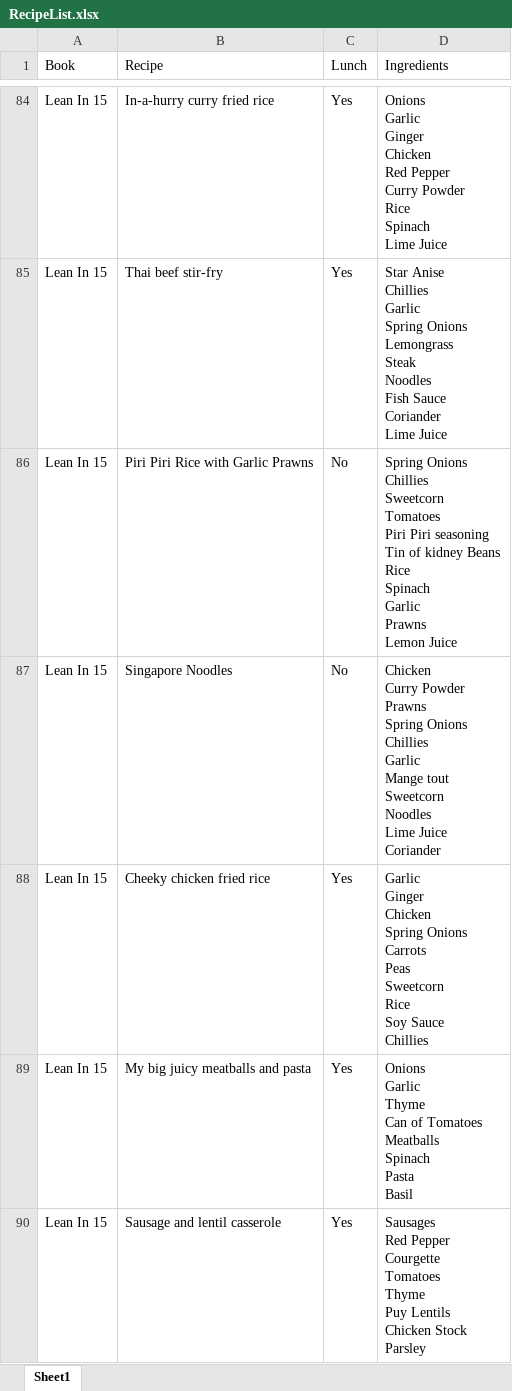
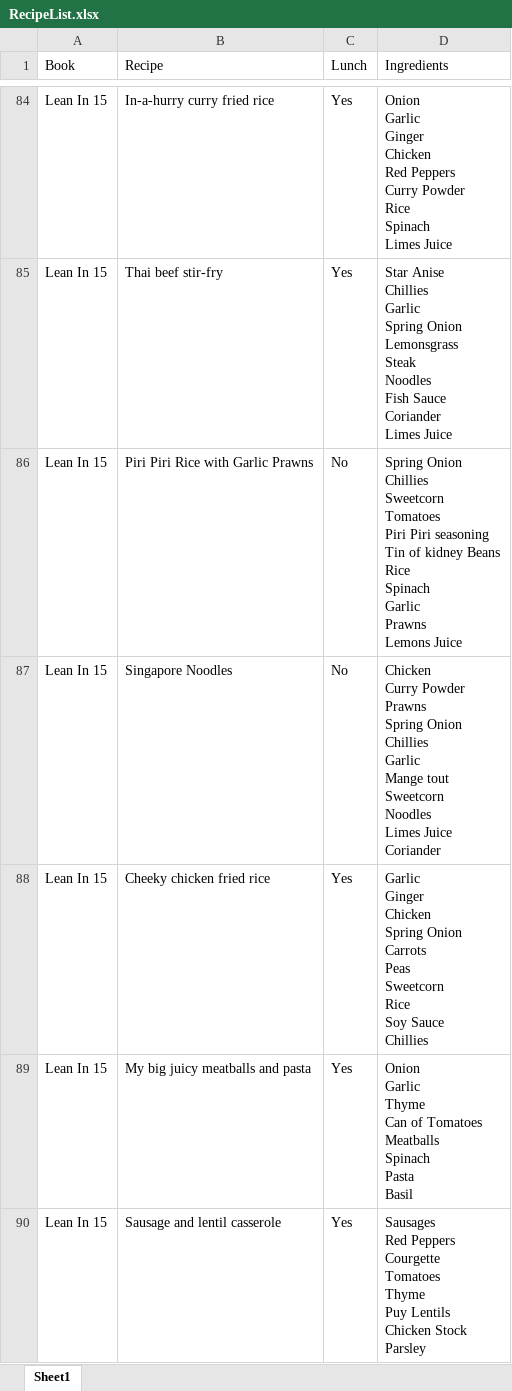
Before and after one commit to avaines/Random-Powershell-Scripts, an Excel workbook: New-WeeklyMenu/RecipeList.xlsx, sheet Sheet1, drawn as a sheet; only a part is shown, gaps mark what is left out; values as stored, in another font and other column widths than the file's, no borders; table styles not drawn; ↵ is a line break in a cell; the diff covers the shown part only; the diff names each change by its address in the sheet, - before the commit and + after, or states it on an @@ line.

```diff
--- a/New-WeeklyMenu/RecipeList.xlsx (sheet Sheet1)
+++ b/New-WeeklyMenu/RecipeList.xlsx (sheet Sheet1)
-D84 (Ingredients): Onions ↵ Garlic ↵ Ginger ↵ Chicken ↵ Red Pepper ↵ Curry Powder ↵ Rice ↵ Spinach ↵ Lime Juice
+D84 (Ingredients): Onion ↵ Garlic ↵ Ginger ↵ Chicken ↵ Red Peppers ↵ Curry Powder ↵ Rice ↵ Spinach ↵ Limes Juice
-D85 (Ingredients): …Garlic ↵ Spring Onions ↵ Lemongrass ↵ Steak ↵ Noodles ↵ Fish Sauce ↵ Coriander ↵ Lime Juice
+D85 (Ingredients): …Garlic ↵ Spring Onion ↵ Lemonsgrass ↵ Steak ↵ Noodles ↵ Fish Sauce ↵ Coriander ↵ Limes Juice
-D86 (Ingredients): Spring Onions ↵ Chillies ↵ Sweetcorn ↵ Tomatoes ↵ Piri Piri seasoning ↵ Tin of kidney Beans ↵ Rice ↵ Spinach ↵ Garlic ↵ Prawns ↵ Lemon Juice
+D86 (Ingredients): Spring Onion ↵ Chillies ↵ Sweetcorn ↵ Tomatoes ↵ Piri Piri seasoning ↵ Tin of kidney Beans ↵ Rice ↵ Spinach ↵ Garlic ↵ Prawns ↵ Lemons Juice
-D87 (Ingredients): …Prawns ↵ Spring Onions ↵ Chillies ↵ Garlic ↵ Mange tout ↵ Sweetcorn ↵ Noodles ↵ Lime Juice ↵ Coriander
+D87 (Ingredients): …Prawns ↵ Spring Onion ↵ Chillies ↵ Garlic ↵ Mange tout ↵ Sweetcorn ↵ Noodles ↵ Limes Juice ↵ Coriander
-D88 (Ingredients): …Chicken ↵ Spring Onions ↵ Carrots ↵ Peas…
+D88 (Ingredients): …Chicken ↵ Spring Onion ↵ Carrots ↵ Peas…
-D89 (Ingredients): Onions ↵ Garlic ↵ Thyme…
+D89 (Ingredients): Onion ↵ Garlic ↵ Thyme…
-D90 (Ingredients): Sausages ↵ Red Pepper ↵ Courgette ↵ Tomatoes…
+D90 (Ingredients): Sausages ↵ Red Peppers ↵ Courgette ↵ Tomatoes…
```
Also changed, not shown: 25 added rows and 111 edited cells elsewhere in this sheet, 3 other files.
